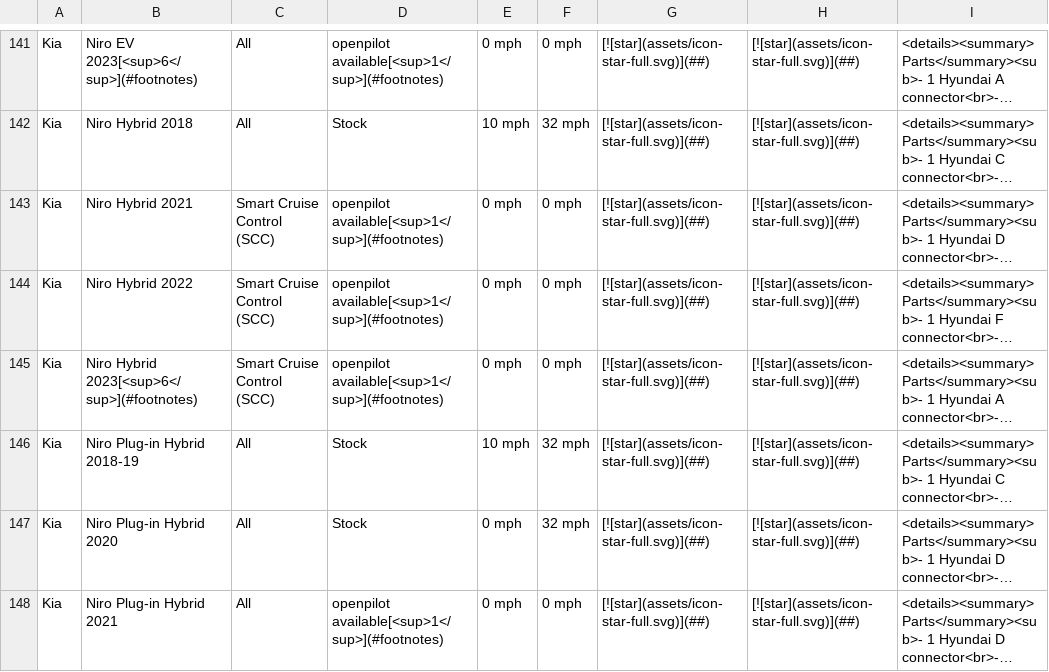
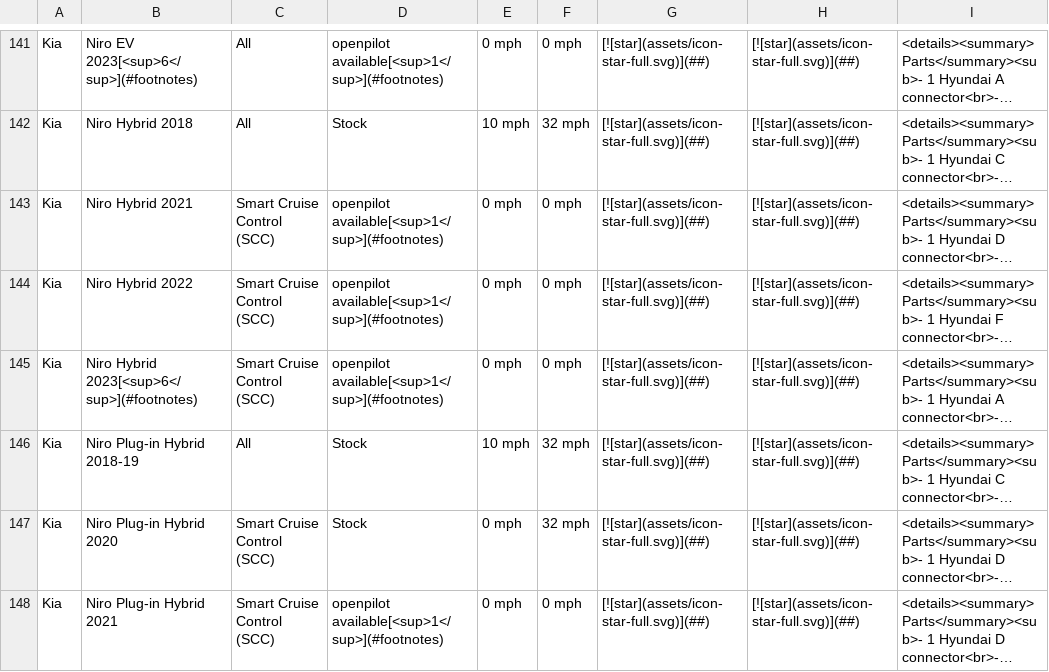
Before and after one commit to comma-hacks/best-cars-lowest-prices, a CSV file: CARS.md.csv, drawn as a sheet; only a part is shown, gaps mark what is left out; long unchanged cells end in …; the diff covers the shown part only; the diff names each change by its address in the sheet, - before the commit and + after, or states it on an @@ line.

```diff
--- a/CARS.md.csv
+++ b/CARS.md.csv
-C147:C148: All
+C147:C148: Smart Cruise Control (SCC)
```
Also changed, not shown: 3 edited cells elsewhere in this file, 18 other files.
